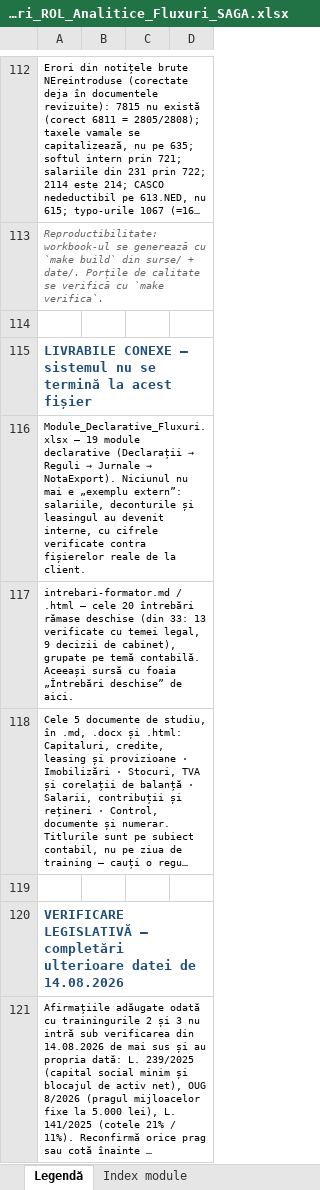
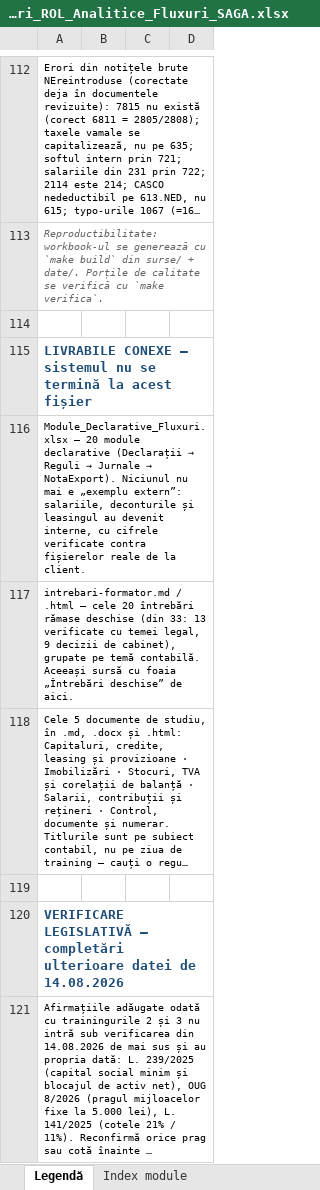
Before and after one commit to lucapaguroidea-ops/9LIFE_CURSCONTA, an Excel workbook: dist/Plan_de_conturi_ROL_Analitice_Fluxuri_SAGA.xlsx, sheet Legendă, drawn as a sheet; only a part is shown, gaps mark what is left out; long unchanged cells end in …; values as stored, in another font and other column widths than the file's, no borders; the diff names each change by its address in the sheet, - before the commit and + after, or states it on an @@ line.

```diff
--- a/dist/Plan_de_conturi_ROL_Analitice_Fluxuri_SAGA.xlsx (sheet Legendă)
+++ b/dist/Plan_de_conturi_ROL_Analitice_Fluxuri_SAGA.xlsx (sheet Legendă)
-A116: Module_Declarative_Fluxuri.xlsx — 19 module declarative…
+A116: Module_Declarative_Fluxuri.xlsx — 20 module declarative…
```
Also changed, not shown: sheet Index module, sheet Matrice acoperire, sheet Fluxuri, dist/Module_Declarative_Fluxuri.xlsx, dist/pachet/1-plan-de-conturi.xlsx, 19 other files.
